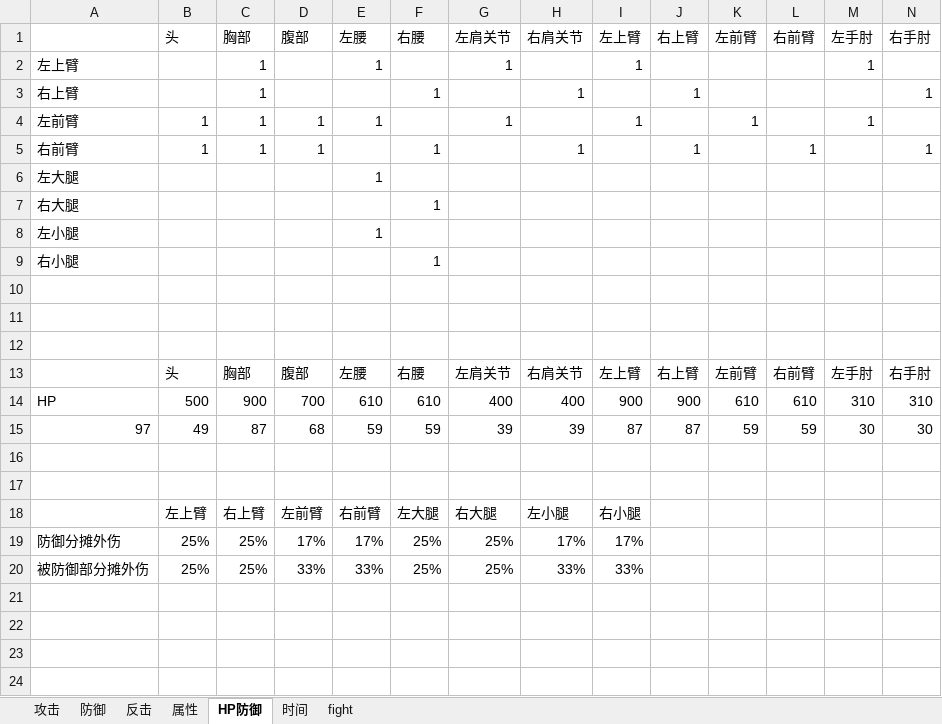
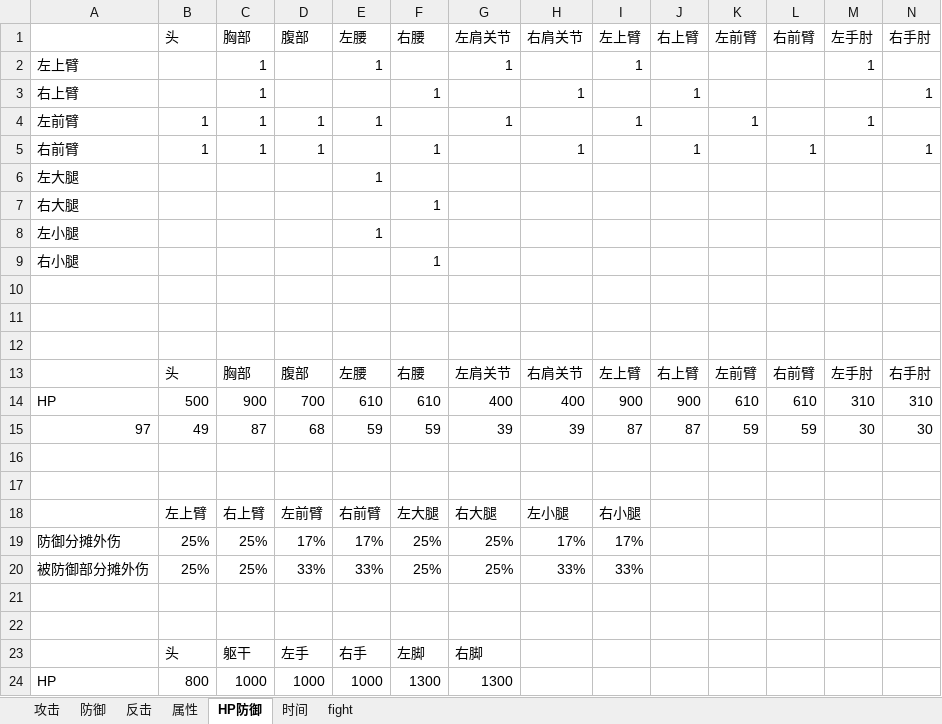
Before and after one commit to pealpool/kungfu, an Excel workbook: plan/data.xlsx, sheet HP防御, drawn as a sheet; only a part is shown; values as stored, in another font and other column widths than the file's, no borders; rows hold the shown columns only; the diff names each change by its address in the sheet, - before the commit and + after, or states it on an @@ line.

```diff
--- a/plan/data.xlsx (sheet HP防御)
+++ b/plan/data.xlsx (sheet HP防御)
+row 21: (empty)
+row 22: (empty)
+row 23:  | 头 | 躯干 | 左手 | 右手 | 左脚 | 右脚
+row 24: HP | 800 | 1000 | 1000 | 1000 | 1300 | 1300
```
Also changed, not shown: sheet 属性, 2 other files.
